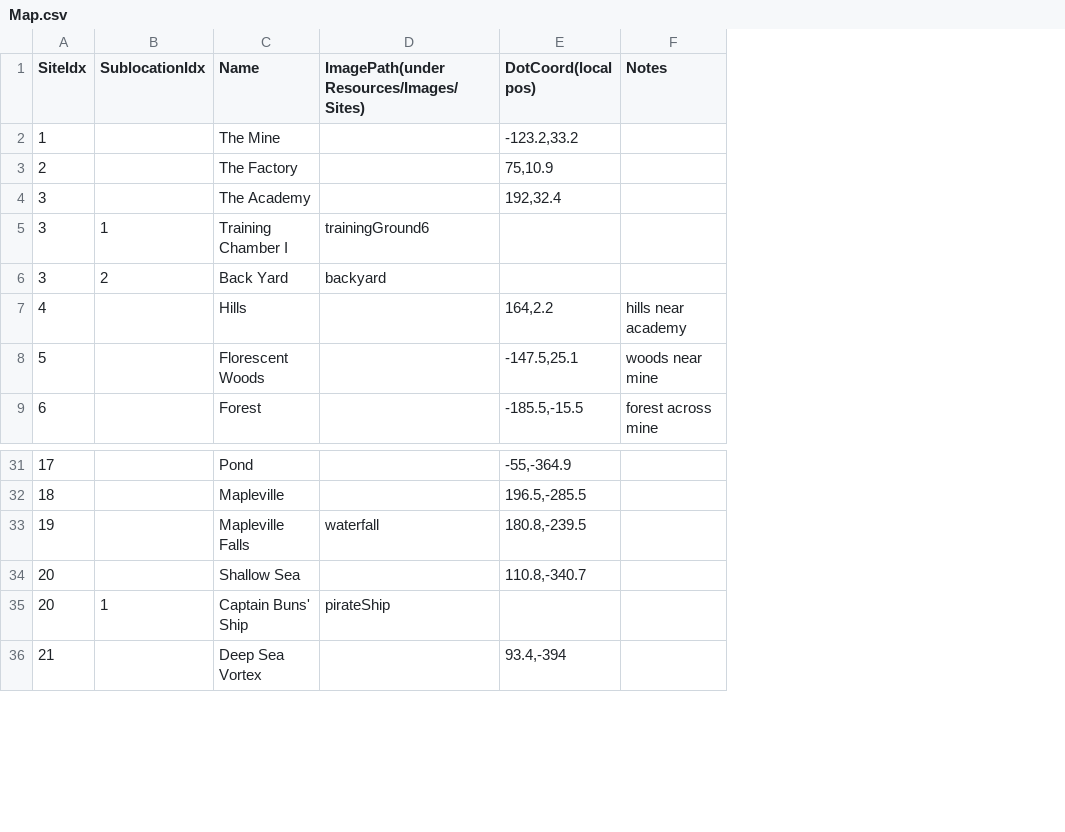
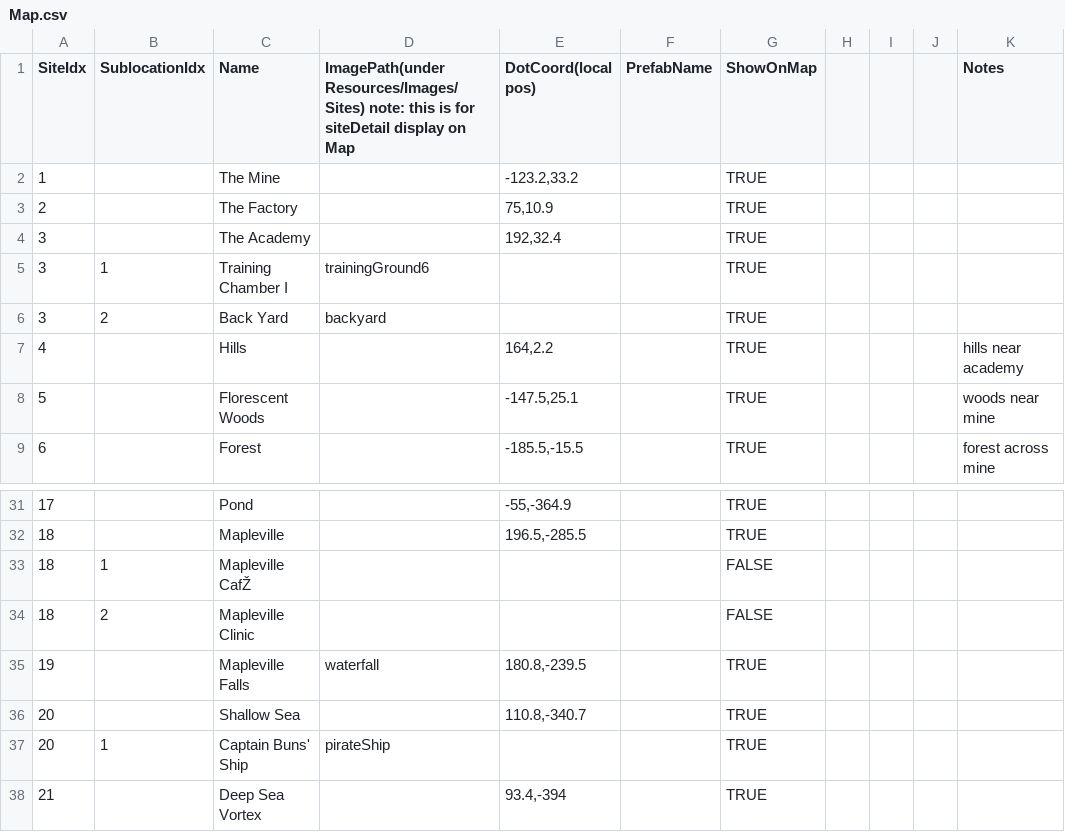
Before and after one commit to GillianYue/Bubbla, a CSV file: Assets/CSV/Map.csv, drawn as a sheet; only a part is shown, gaps mark what is left out; the diff names each change by its address in the sheet, - before the commit and + after, or states it on an @@ line.

```diff
--- a/Assets/CSV/Map.csv
+++ b/Assets/CSV/Map.csv
+column F (PrefabName), empty
+column G (ShowOnMap), rows 2-9: all TRUE; rows 31-32: TRUE | TRUE; rows 35-38: all TRUE
+column H, empty
+column I, empty
+column J, empty
-D1: ImagePath(under Resources/Images/Sites)
+D1: ImagePath(under Resources/Images/Sites) note: this is for siteDetail display on Map
+row 33: 18 | 1 | Mapleville CafŽ |  |  |  | FALSE
+row 34: 18 | 2 | Mapleville Clinic |  |  |  | FALSE
```
Also changed, not shown: 13 other files.
